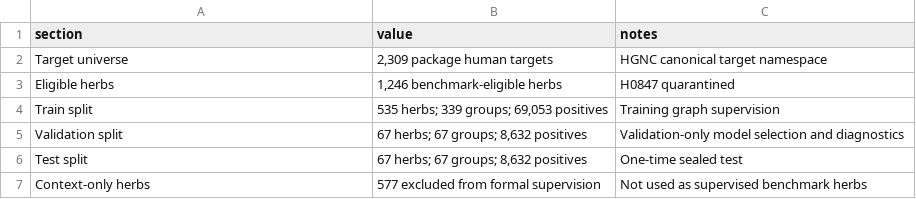
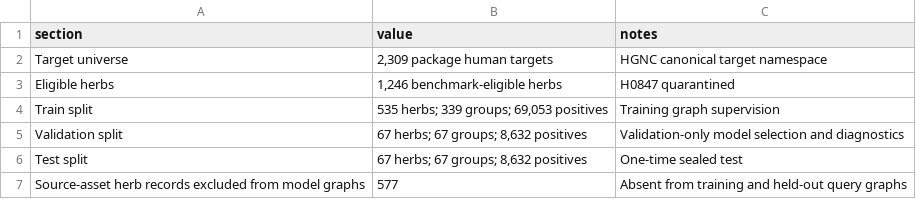
Before and after one commit to chenyuhu628-bot/heldout-herb-target-benchmark, a CSV file: tables/main/table1_benchmark_summary.csv, drawn as a sheet; removed rows and columns are numbered as before the commit, all else as after; the diff names each change by its address in the sheet, - before the commit and + after, or states it on an @@ line.

```diff
--- a/tables/main/table1_benchmark_summary.csv
+++ b/tables/main/table1_benchmark_summary.csv
-row 7: Context-only herbs | 577 excluded from formal supervision | Not used as supervised benchmark herbs
+row 7: Source-asset herb records excluded from model graphs | 577 | Absent from training and held-out query graphs
```
Also changed, not shown: MANIFEST.csv, data_availability/source_provenance_license_matrix.csv, 16 other files.
